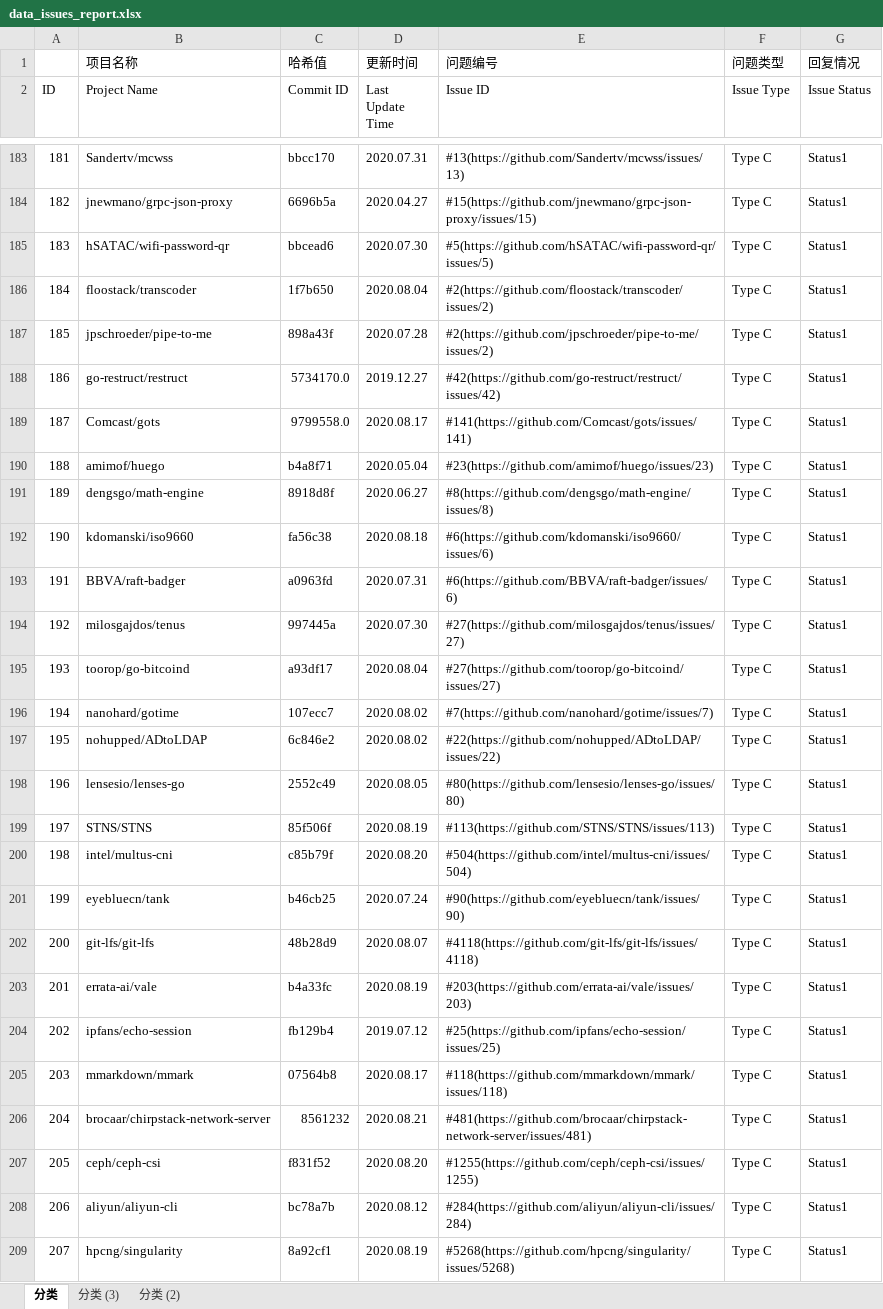
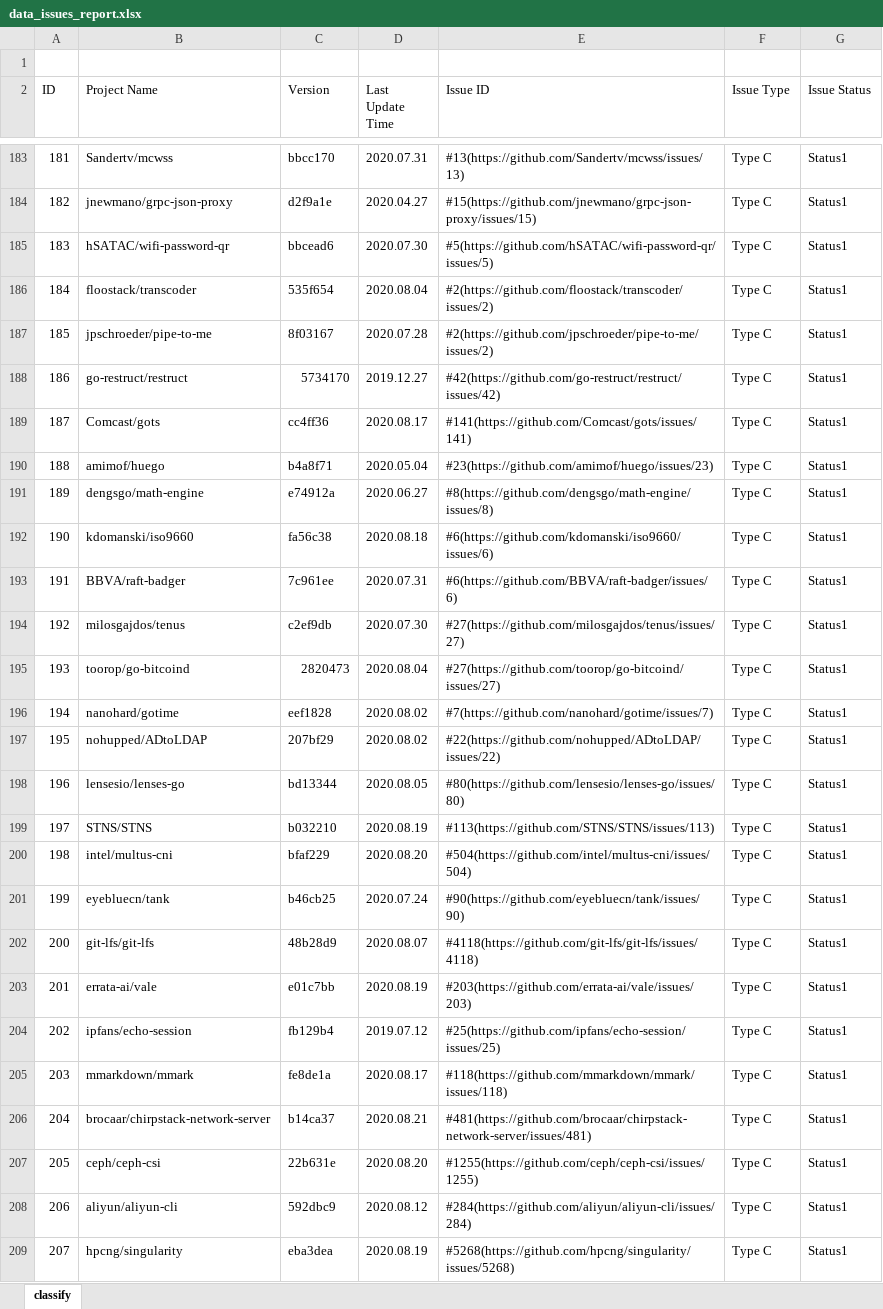
Before and after one commit to KateGo520/Hero, an Excel workbook: static/files/data_issues_report.xlsx, sheet classify, drawn as a sheet; only a part is shown, gaps mark what is left out; values as stored, in another font and other column widths than the file's, no cell formats; conditional formats not drawn; the diff covers the shown part only; the diff names each change by its address in the sheet, - before the commit and + after, or states it on an @@ line.

```diff
--- a/static/files/data_issues_report.xlsx (sheet classify)
+++ b/static/files/data_issues_report.xlsx (sheet classify)
-sheet tab: 分类
+sheet tab: classify
-sheet tab: 分类 (3)
-sheet tab: 分类 (2)
-row 1:  | 项目名称 | 哈希值 | 更新时间 | 问题编号 | 问题类型 | 回复情况
+row 1: (empty)
-C2: Commit ID
+C2: Version
-C184 (Version): 6696b5a
+C184 (Version): d2f9a1e
-C186 (Version): 1f7b650
+C186 (Version): 535f654
-C187 (Version): 898a43f
+C187 (Version): 8f03167
-C188 (Version): 5734170.0
+C188 (Version): 5734170
-C189 (Version): 9799558.0
+C189 (Version): cc4ff36
-C191 (Version): 8918d8f
+C191 (Version): e74912a
-C193 (Version): a0963fd
+C193 (Version): 7c961ee
-C194 (Version): 997445a
+C194 (Version): c2ef9db
-C195 (Version): a93df17
+C195 (Version): 2820473
-C196 (Version): 107ecc7
+C196 (Version): eef1828
-C197 (Version): 6c846e2
+C197 (Version): 207bf29
-C198 (Version): 2552c49
+C198 (Version): bd13344
-C199 (Version): 85f506f
+C199 (Version): b032210
-C200 (Version): c85b79f
+C200 (Version): bfaf229
-C203 (Version): b4a33fc
+C203 (Version): e01c7bb
-C205 (Version): 07564b8
+C205 (Version): fe8de1a
-C206 (Version): 8561232
+C206 (Version): b14ca37
-C207 (Version): f831f52
+C207 (Version): 22b631e
-C208 (Version): bc78a7b
+C208 (Version): 592dbc9
-C209 (Version): 8a92cf1
+C209 (Version): eba3dea
```
Also changed, not shown: 80 edited cells elsewhere in this sheet, cell formats, 39 other files.
